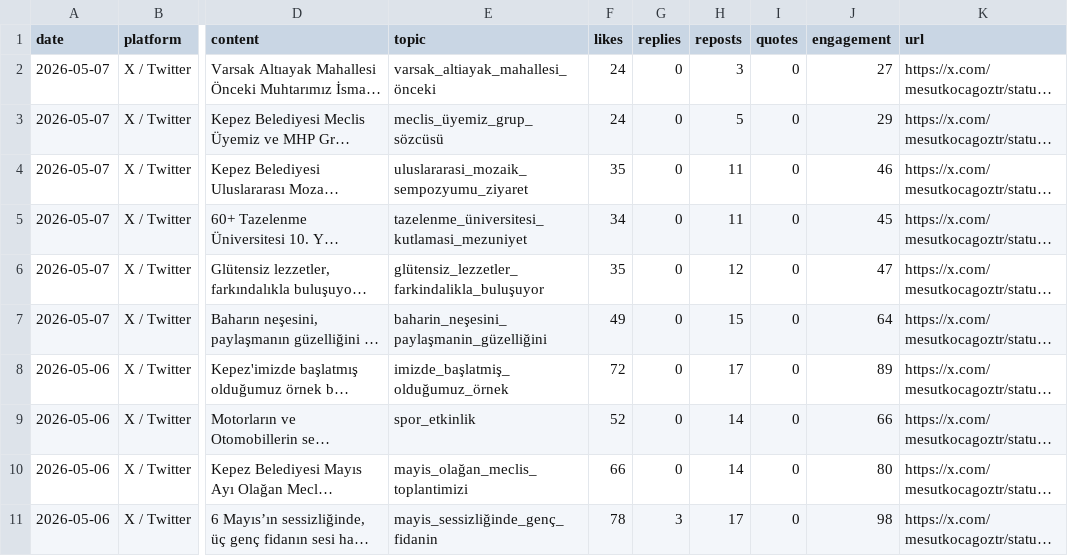
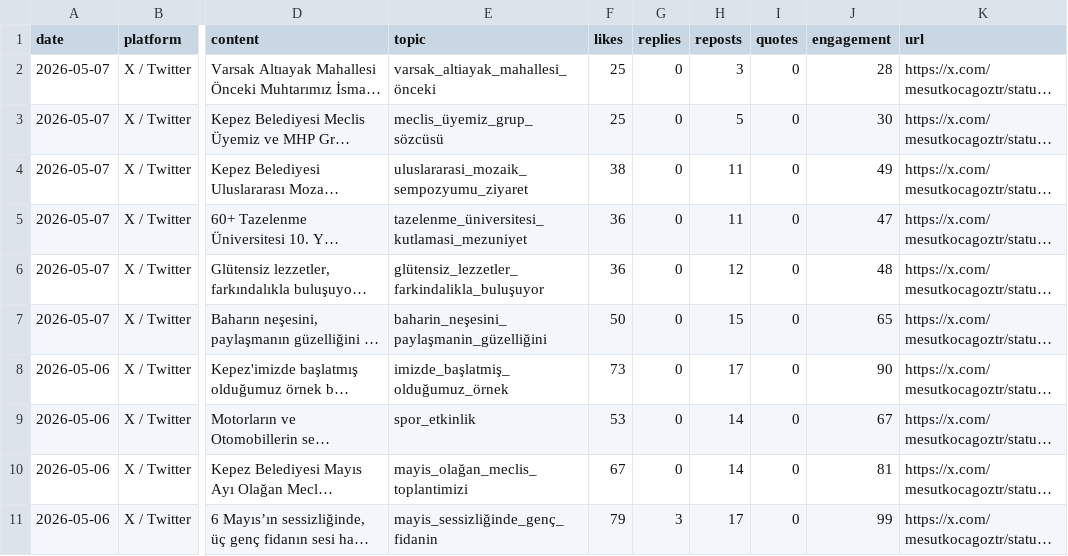
Before and after one commit to korayarhan/dijital-antalya-nabzi, a CSV file: data/auto_social/president_x_posts.csv, drawn as a sheet; only a part is shown, gaps mark what is left out; long unchanged cells end in …; the diff names each change by its address in the sheet, - before the commit and + after, or states it on an @@ line.

```diff
--- a/data/auto_social/president_x_posts.csv
+++ b/data/auto_social/president_x_posts.csv
-F2:F3 (likes): 24
+F2:F3 (likes): 25
-J2 (engagement): 27
+J2 (engagement): 28
-J3 (engagement): 29
+J3 (engagement): 30
-F4 (likes): 35
+F4 (likes): 38
-J4 (engagement): 46
+J4 (engagement): 49
-F5 (likes): 34
+F5 (likes): 36
-J5 (engagement): 45
+J5 (engagement): 47
-F6 (likes): 35
+F6 (likes): 36
-J6 (engagement): 47
+J6 (engagement): 48
-F7 (likes): 49
+F7 (likes): 50
-J7 (engagement): 64
+J7 (engagement): 65
-F8 (likes): 72
+F8 (likes): 73
-J8 (engagement): 89
+J8 (engagement): 90
-F9 (likes): 52
+F9 (likes): 53
-J9 (engagement): 66
+J9 (engagement): 67
-F10 (likes): 66
+F10 (likes): 67
-J10 (engagement): 80
+J10 (engagement): 81
-F11 (likes): 78
+F11 (likes): 79
-J11 (engagement): 98
+J11 (engagement): 99
```
Also changed, not shown: data/alerts/alert_log.csv, data/archive/daily_decision_log.csv, 4 other files.
